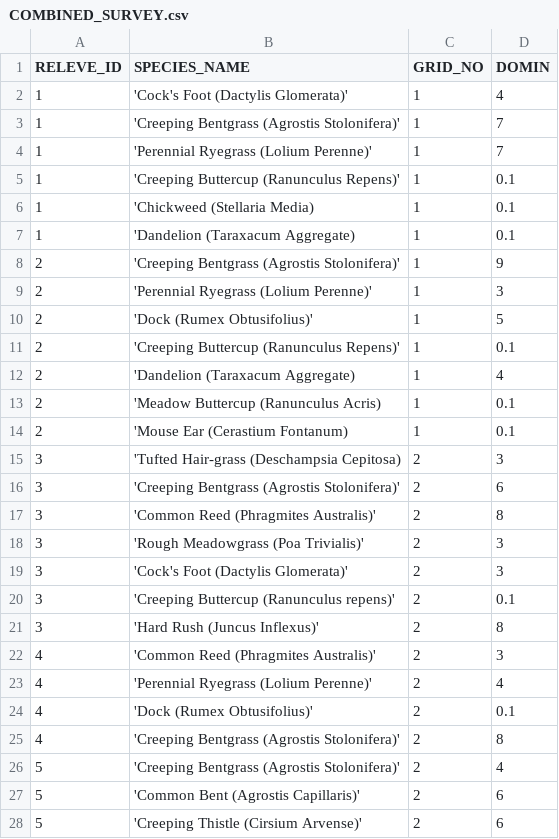
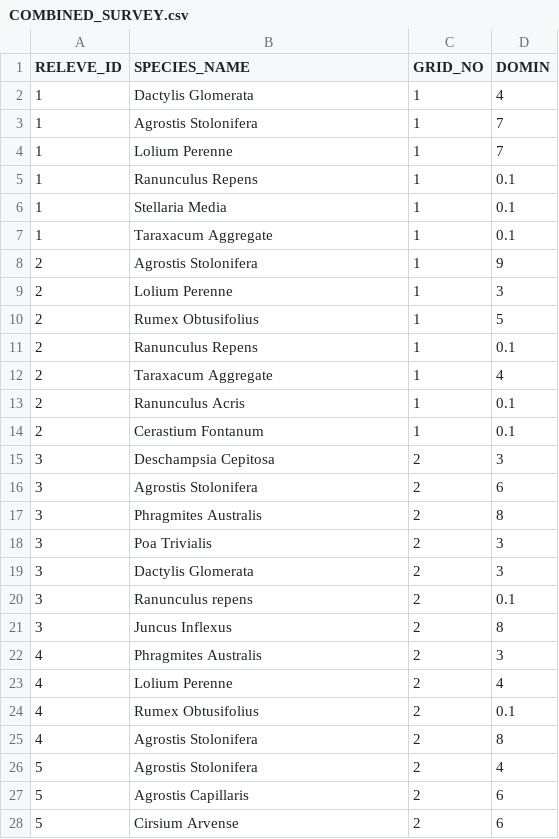
Before and after one commit to 20106254/thesis-msc-org-bio-agric, a CSV file: datasets/site-68-2025/COMBINED_SURVEY.csv, drawn as a sheet; only a part is shown; the diff covers the shown part only.

```diff
--- a/datasets/site-68-2025/COMBINED_SURVEY.csv
+++ b/datasets/site-68-2025/COMBINED_SURVEY.csv
@@ -1,28 +1,28 @@
 RELEVE_ID,SPECIES_NAME,GRID_NO,DOMIN
-1,'Cock's Foot (Dactylis Glomerata)',1,4
-1,'Creeping Bentgrass (Agrostis Stolonifera)',1,7
-1,'Perennial Ryegrass (Lolium Perenne)',1,7
-1,'Creeping Buttercup (Ranunculus Repens)',1,0.1
-1,'Chickweed (Stellaria Media),1,0.1
-1,'Dandelion (Taraxacum Aggregate),1,0.1
-2,'Creeping Bentgrass (Agrostis Stolonifera)',1,9
-2,'Perennial Ryegrass (Lolium Perenne)',1,3
-2,'Dock (Rumex Obtusifolius)',1,5
-2,'Creeping Buttercup (Ranunculus Repens)',1,0.1
-2,'Dandelion (Taraxacum Aggregate),1,4
-2,'Meadow Buttercup (Ranunculus Acris),1,0.1
-2,'Mouse Ear (Cerastium Fontanum),1,0.1
-3,'Tufted Hair-grass (Deschampsia Cepitosa),2,3
-3,'Creeping Bentgrass (Agrostis Stolonifera)',2,6
-3,'Common Reed (Phragmites Australis)',2,8
-3,'Rough Meadowgrass (Poa Trivialis)',2,3
-3,'Cock's Foot (Dactylis Glomerata)',2,3
-3,'Creeping Buttercup (Ranunculus repens)',2,0.1
-3,'Hard Rush (Juncus Inflexus)',2,8
-4,'Common Reed (Phragmites Australis)',2,3
-4,'Perennial Ryegrass (Lolium Perenne)',2,4
-4,'Dock (Rumex Obtusifolius)',2,0.1
-4,'Creeping Bentgrass (Agrostis Stolonifera)',2,8
-5,'Creeping Bentgrass (Agrostis Stolonifera)',2,4
-5,'Common Bent (Agrostis Capillaris)',2,6
-5,'Creeping Thistle (Cirsium Arvense)',2,6
+1,Dactylis Glomerata,1,4
+1,Agrostis Stolonifera,1,7
+1,Lolium Perenne,1,7
+1,Ranunculus Repens,1,0.1
+1,Stellaria Media,1,0.1
+1,Taraxacum Aggregate,1,0.1
+2,Agrostis Stolonifera,1,9
+2,Lolium Perenne,1,3
+2,Rumex Obtusifolius,1,5
+2,Ranunculus Repens,1,0.1
+2,Taraxacum Aggregate,1,4
+2,Ranunculus Acris,1,0.1
+2,Cerastium Fontanum,1,0.1
+3,Deschampsia Cepitosa,2,3
+3,Agrostis Stolonifera,2,6
+3,Phragmites Australis,2,8
+3,Poa Trivialis,2,3
+3,Dactylis Glomerata,2,3
+3,Ranunculus repens,2,0.1
+3,Juncus Inflexus,2,8
+4,Phragmites Australis,2,3
+4,Lolium Perenne,2,4
+4,Rumex Obtusifolius,2,0.1
+4,Agrostis Stolonifera,2,8
+5,Agrostis Stolonifera,2,4
+5,Agrostis Capillaris,2,6
+5,Cirsium Arvense,2,6
```
Also changed, not shown: 28 edited cells elsewhere in this file, 2 other files.
